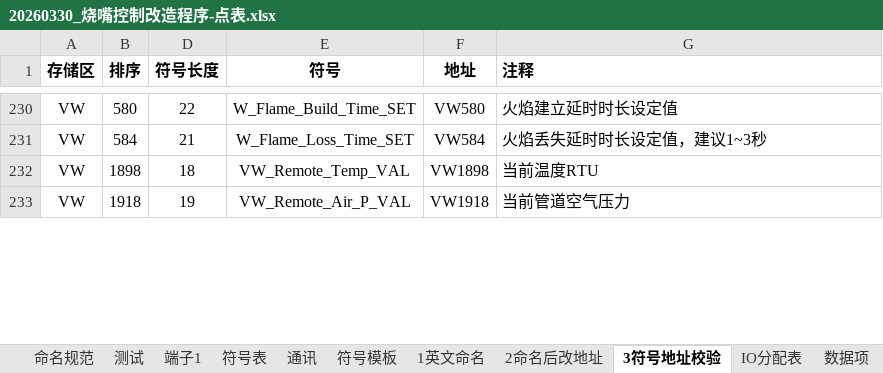
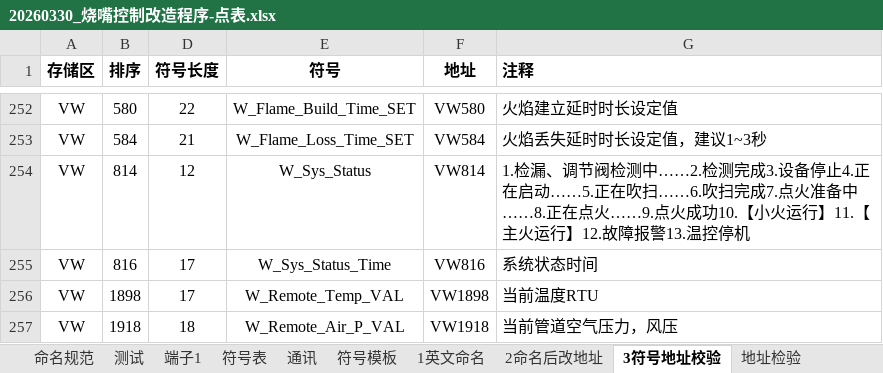
Before and after one commit to gsprinkle/burnerControler_JXT, an Excel workbook: burnerController_JXXY/20260330_烧嘴控制改造程序-点表.xlsx, sheet 3符号地址校验, drawn as a sheet; only a part is shown, gaps mark what is left out; values as stored, in another font and other column widths than the file's, no borders; table styles not drawn; addresses are those after the commit; the diff covers the shown part only; the diff names each change by its address in the sheet, - before the commit and + after, or states it on an @@ line.

Commit message:
Modify Local_Remote Control Mode

```diff
--- a/burnerController_JXXY/20260330_烧嘴控制改造程序-点表.xlsx (sheet 3符号地址校验)
+++ b/burnerController_JXXY/20260330_烧嘴控制改造程序-点表.xlsx (sheet 3符号地址校验)
+sheet tab: 地址检验
+row 254: VW | 814 | 12 | W_Sys_Status | VW814 | 1.检漏、调节阀检测中……2.检测完成3.设备停止4.正在启动……5.正在吹扫……6.吹扫完成7.点火准备中……8.正在点火……9.点火成功10.【小火运行】11.【主火运行】12.故障报警13.温控停机
+row 255: VW | 816 | 17 | W_Sys_Status_Time | VW816 | 系统状态时间
-D256 (符号长度): 18
+D256 (符号长度): 17
-E256 (符号): VW_Remote_Temp_VAL
+E256 (符号): W_Remote_Temp_VAL
-D257 (符号长度): 19
+D257 (符号长度): 18
-E257 (符号): VW_Remote_Air_P_VAL
+E257 (符号): W_Remote_Air_P_VAL
-G257 (注释): 当前管道空气压力
+G257 (注释): 当前管道空气压力，风压
```
Also changed, not shown: 24 added rows, 5 removed rows, 6 moved rows and 12 edited cells elsewhere in this sheet, formulas that keep their value, 2 other files.
